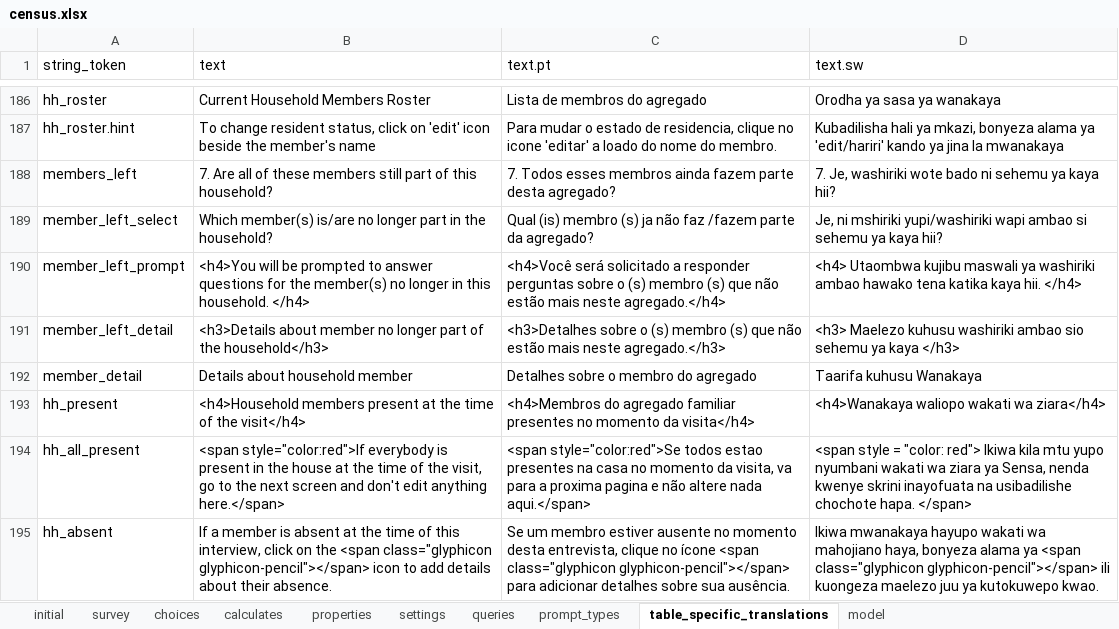
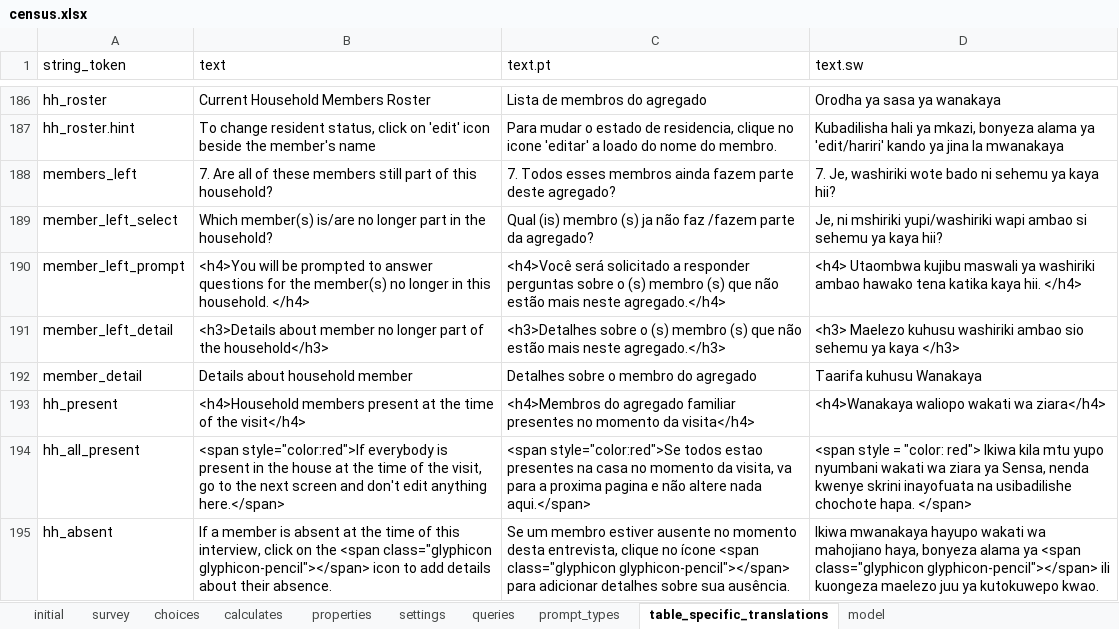
Before and after one commit to karoliscfd/bohemia, an Excel workbook: odkx/app/config/tables/census/forms/census/census.xlsx, sheet table_specific_translations, drawn as a sheet; only a part is shown, gaps mark what is left out; values as stored, in another font and other column widths than the file's, no borders; conditional formats not drawn; the diff names each change by its address in the sheet, - before the commit and + after, or states it on an @@ line.

Commit message:
Correct PT spelling in census q7
April requests row 35

```diff
--- a/odkx/app/config/tables/census/forms/census/census.xlsx (sheet table_specific_translations)
+++ b/odkx/app/config/tables/census/forms/census/census.xlsx (sheet table_specific_translations)
-C188 (text.pt): …fazem parte desta agregado?
+C188 (text.pt): …fazem parte deste agregado?
```
Also changed, not shown: 2 other files.
